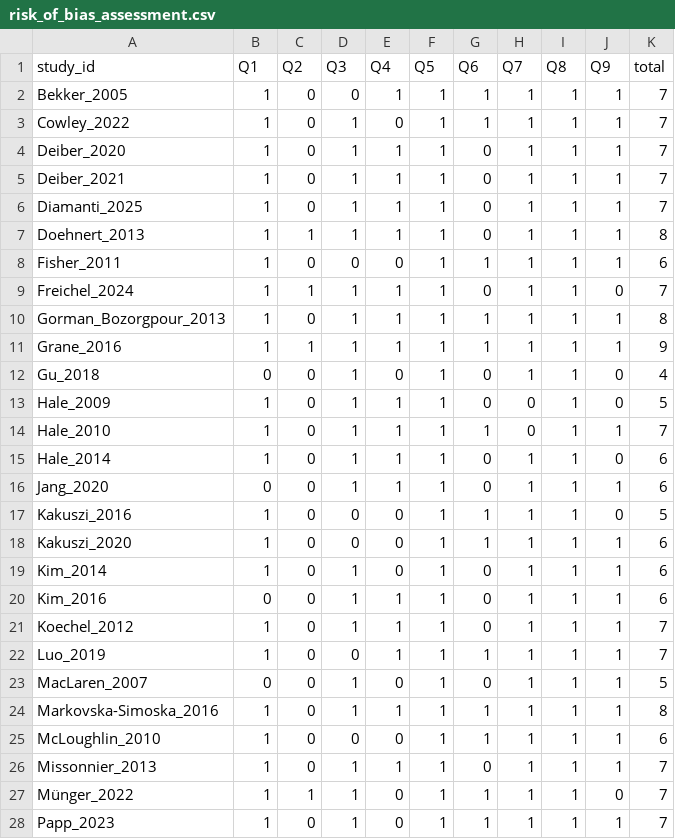
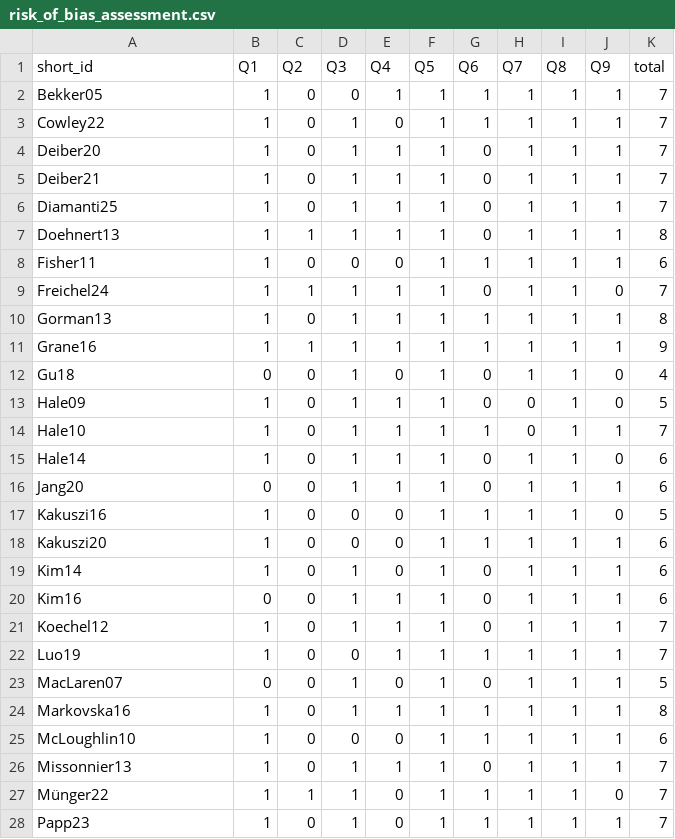
Before and after one commit to S-AAL-University-Innsbruck/neural_signatures_adhd_review, a CSV file: data/risk_of_bias_assessment.csv, drawn as a sheet; only a part is shown; the diff covers the shown part only.

```diff
--- a/data/risk_of_bias_assessment.csv
+++ b/data/risk_of_bias_assessment.csv
@@ -1,28 +1,28 @@
-study_id,Q1,Q2 ,Q3,Q4,Q5,Q6,Q7,Q8,Q9,total
-Bekker_2005,1,0,0,1,1,1,1,1,1,7
-Cowley_2022,1,0,1,0,1,1,1,1,1,7
-Deiber_2020,1,0,1,1,1,0,1,1,1,7
-Deiber_2021,1,0,1,1,1,0,1,1,1,7
-Diamanti_2025,1,0,1,1,1,0,1,1,1,7
-Doehnert_2013,1,1,1,1,1,0,1,1,1,8
-Fisher_2011,1,0,0,0,1,1,1,1,1,6
-Freichel_2024,1,1,1,1,1,0,1,1,0,7
-Gorman_Bozorgpour_2013,1,0,1,1,1,1,1,1,1,8
-Grane_2016,1,1,1,1,1,1,1,1,1,9
-Gu_2018,0,0,1,0,1,0,1,1,0,4
-Hale_2009,1,0,1,1,1,0,0,1,0,5
-Hale_2010,1,0,1,1,1,1,0,1,1,7
-Hale_2014,1,0,1,1,1,0,1,1,0,6
-Jang_2020,0,0,1,1,1,0,1,1,1,6
-Kakuszi_2016,1,0,0,0,1,1,1,1,0,5
-Kakuszi_2020,1,0,0,0,1,1,1,1,1,6
-Kim_2014,1,0,1,0,1,0,1,1,1,6
-Kim_2016,0,0,1,1,1,0,1,1,1,6
-Koechel_2012,1,0,1,1,1,0,1,1,1,7
-Luo_2019,1,0,0,1,1,1,1,1,1,7
-MacLaren_2007,0,0,1,0,1,0,1,1,1,5
-Markovska-Simoska_2016,1,0,1,1,1,1,1,1,1,8
-McLoughlin_2010,1,0,0,0,1,1,1,1,1,6
-Missonnier_2013,1,0,1,1,1,0,1,1,1,7
-Münger_2022,1,1,1,0,1,1,1,1,0,7
-Papp_2023,1,0,1,0,1,1,1,1,1,7
+short_id,Q1,Q2 ,Q3,Q4,Q5,Q6,Q7,Q8,Q9,total
+Bekker05,1,0,0,1,1,1,1,1,1,7
+Cowley22,1,0,1,0,1,1,1,1,1,7
+Deiber20,1,0,1,1,1,0,1,1,1,7
+Deiber21,1,0,1,1,1,0,1,1,1,7
+Diamanti25,1,0,1,1,1,0,1,1,1,7
+Doehnert13,1,1,1,1,1,0,1,1,1,8
+Fisher11,1,0,0,0,1,1,1,1,1,6
+Freichel24,1,1,1,1,1,0,1,1,0,7
+Gorman13,1,0,1,1,1,1,1,1,1,8
+Grane16,1,1,1,1,1,1,1,1,1,9
+Gu18,0,0,1,0,1,0,1,1,0,4
+Hale09,1,0,1,1,1,0,0,1,0,5
+Hale10,1,0,1,1,1,1,0,1,1,7
+Hale14,1,0,1,1,1,0,1,1,0,6
+Jang20,0,0,1,1,1,0,1,1,1,6
+Kakuszi16,1,0,0,0,1,1,1,1,0,5
+Kakuszi20,1,0,0,0,1,1,1,1,1,6
+Kim14,1,0,1,0,1,0,1,1,1,6
+Kim16,0,0,1,1,1,0,1,1,1,6
+Koechel12,1,0,1,1,1,0,1,1,1,7
+Luo19,1,0,0,1,1,1,1,1,1,7
+MacLaren07,0,0,1,0,1,0,1,1,1,5
+Markovska16,1,0,1,1,1,1,1,1,1,8
+McLoughlin10,1,0,0,0,1,1,1,1,1,6
+Missonnier13,1,0,1,1,1,0,1,1,1,7
+Münger22,1,1,1,0,1,1,1,1,0,7
+Papp23,1,0,1,0,1,1,1,1,1,7
```
Also changed, not shown: 1 removed row and 12 edited cells elsewhere in this file, data/sample_information.csv, 2 other files.
